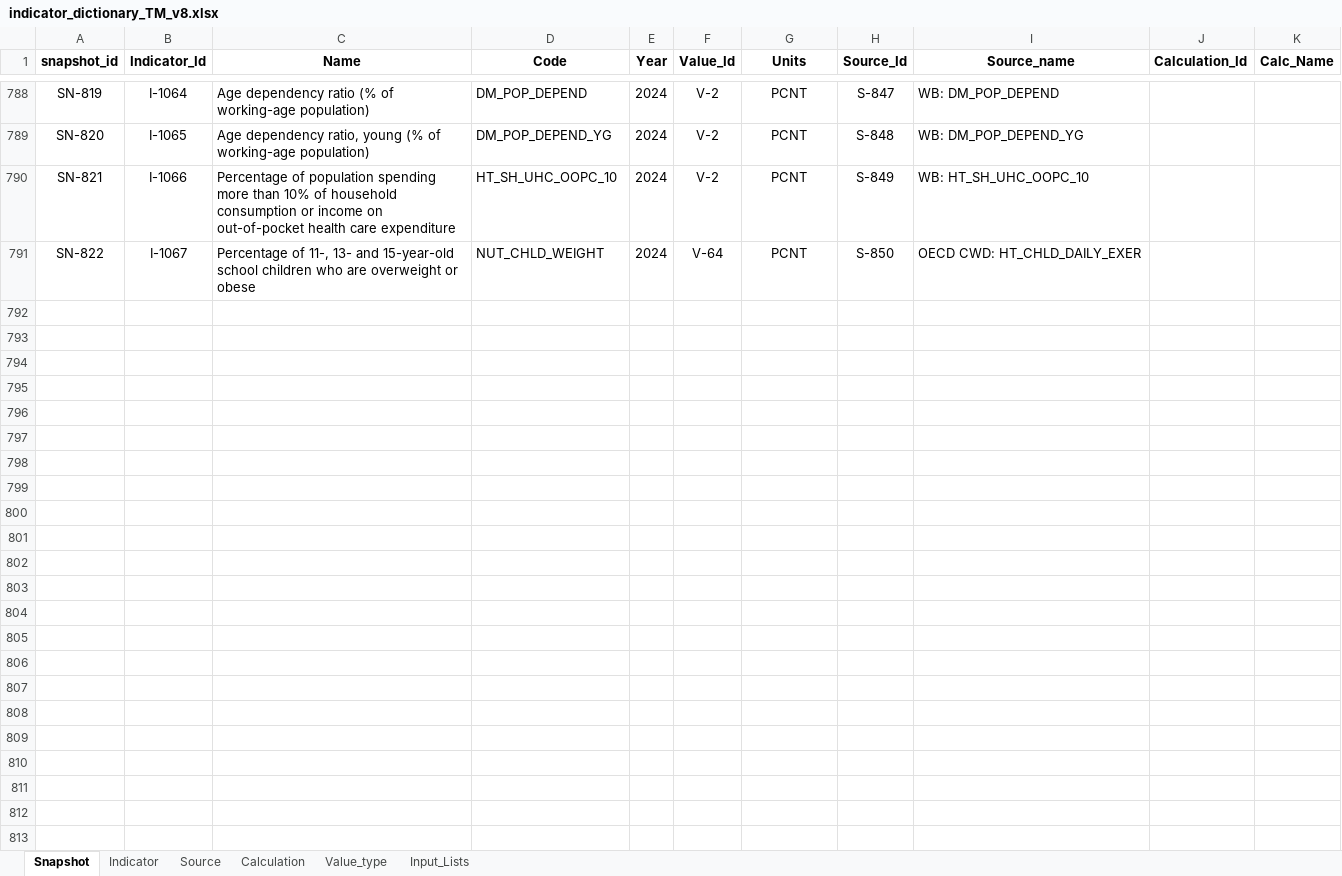
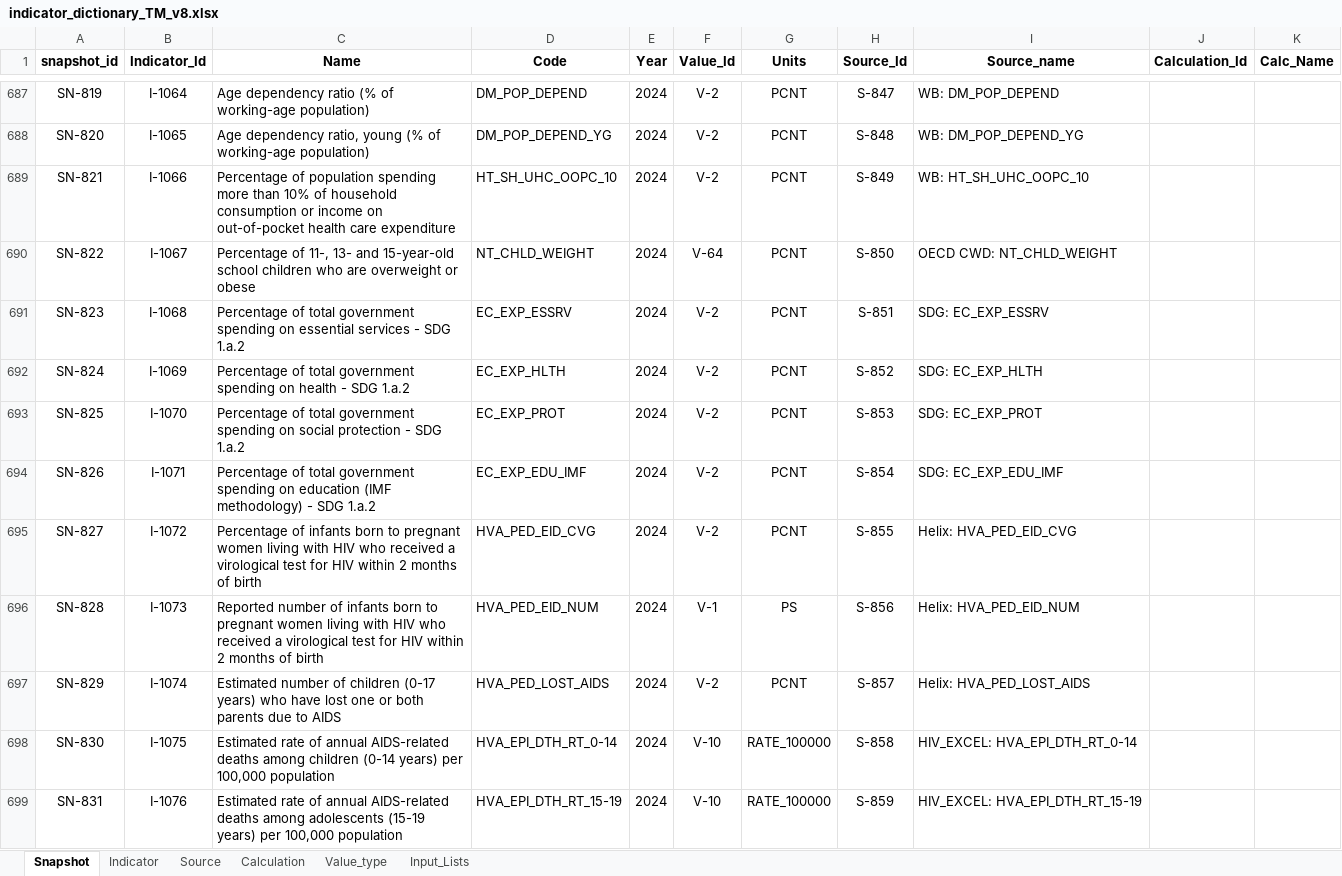
Before and after one commit to unicef-drp/dash, an Excel workbook: dash_service/static/indicator_dictionary_TM_v8.xlsx, sheet Snapshot, drawn as a sheet; only a part is shown, gaps mark what is left out; values as stored, in another font and other column widths than the file's, no borders; conditional formats not drawn; addresses are those after the commit; the diff covers the shown part only; the diff names each change by its address in the sheet, - before the commit and + after, or states it on an @@ line.

```diff
--- a/dash_service/static/indicator_dictionary_TM_v8.xlsx (sheet Snapshot)
+++ b/dash_service/static/indicator_dictionary_TM_v8.xlsx (sheet Snapshot)
-D690 (Code): NUT_CHLD_WEIGHT
+D690 (Code): NT_CHLD_WEIGHT
-I690 (Source_name): OECD CWD: HT_CHLD_DAILY_EXER
+I690 (Source_name): OECD CWD: NT_CHLD_WEIGHT
+row 691: SN-823 | I-1068 | Percentage of total government spending on essential services - SDG 1.a.2 | EC_EXP_ESSRV | 2024 | V-2 | PCNT | S-851 | SDG: EC_EXP_ESSRV
+row 692: SN-824 | I-1069 | Percentage of total government spending on health - SDG 1.a.2 | EC_EXP_HLTH | 2024 | V-2 | PCNT | S-852 | SDG: EC_EXP_HLTH
+row 693: SN-825 | I-1070 | Percentage of total government spending on social protection - SDG 1.a.2 | EC_EXP_PROT | 2024 | V-2 | PCNT | S-853 | SDG: EC_EXP_PROT
+row 694: SN-826 | I-1071 | Percentage of total government spending on education (IMF methodology) - SDG 1.a.2 | EC_EXP_EDU_IMF | 2024 | V-2 | PCNT | S-854 | SDG: EC_EXP_EDU_IMF
+row 695: SN-827 | I-1072 | Percentage of infants born to pregnant women living with HIV who received a virological test for HIV within 2 months of birth | HVA_PED_EID_CVG | 2024 | V-2 | PCNT | S-855 | Helix: HVA_PED_EID_CVG
+row 696: SN-828 | I-1073 | Reported number of infants born to pregnant women living with HIV who received a virological test for HIV within 2 months of birth | HVA_PED_EID_NUM | 2024 | V-1 | PS | S-856 | Helix: HVA_PED_EID_NUM
+row 697: SN-829 | I-1074 | Estimated number of children (0-17 years) who have lost one or both parents due to AIDS | HVA_PED_LOST_AIDS | 2024 | V-2 | PCNT | S-857 | Helix: HVA_PED_LOST_AIDS
+row 698: SN-830 | I-1075 | Estimated rate of annual AIDS-related deaths among children (0-14 years) per 100,000 population | HVA_EPI_DTH_RT_0-14 | 2024 | V-10 | RATE_100000 | S-858 | HIV_EXCEL: HVA_EPI_DTH_RT_0-14
+row 699: SN-831 | I-1076 | Estimated rate of annual AIDS-related deaths among adolescents (15-19 years) per 100,000 population | HVA_EPI_DTH_RT_15-19 | 2024 | V-10 | RATE_100000 | S-859 | HIV_EXCEL: HVA_EPI_DTH_RT_15-19
```
Also changed, not shown: 26 added rows, 101 removed rows and 52 edited cells elsewhere in this sheet, sheet Source, sheet Indicator, formulas that keep their value, 5 other files.
